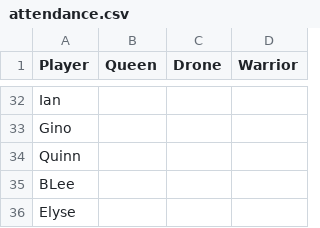
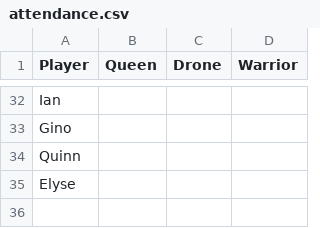
Before and after one commit to JasmineDeng/kq_team_matching, a CSV file: src/data/attendance.csv, drawn as a sheet; only a part is shown, gaps mark what is left out.

```diff
--- a/src/data/attendance.csv
+++ b/src/data/attendance.csv
@@ -34,3 +34,2 @@ Gino,,,
 Quinn,,,
-BLee,,,
 Elyse,,,
```
Also changed, not shown: 2 other files.
